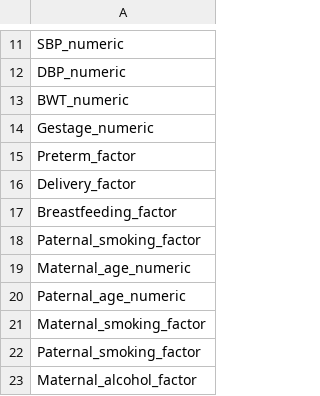
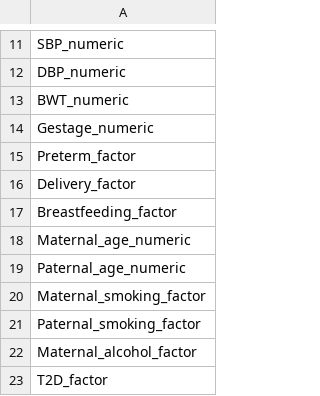
Before and after one commit to MRCIEU/DEEP_mqtls, a CSV file: resources/datacheck/phenotype_varnames.csv, drawn as a sheet; only a part is shown, gaps mark what is left out; the shorter side is filled out with more unchanged rows; the diff names each change by its address in the sheet, - before the commit and + after, or states it on an @@ line.

Commit message:
removed pat smoking factor duplication

```diff
--- a/resources/datacheck/phenotype_varnames.csv
+++ b/resources/datacheck/phenotype_varnames.csv
-row 18: Paternal_smoking_factor
```
